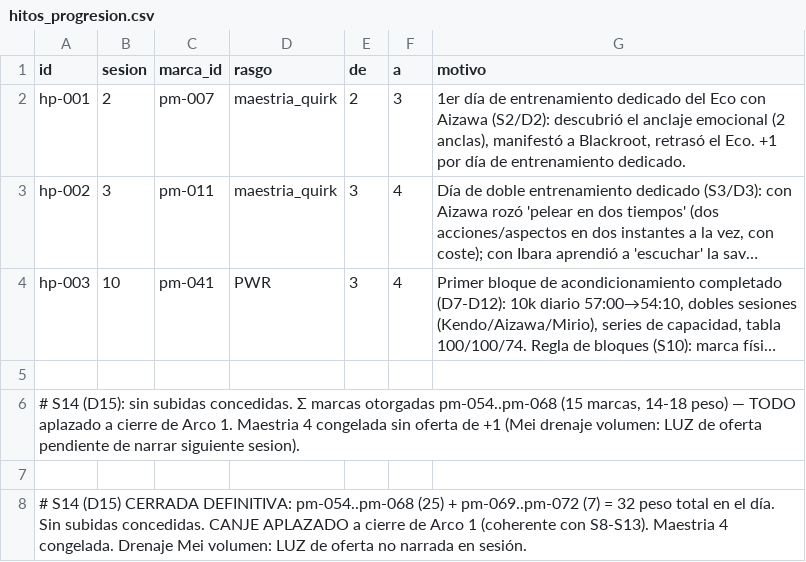
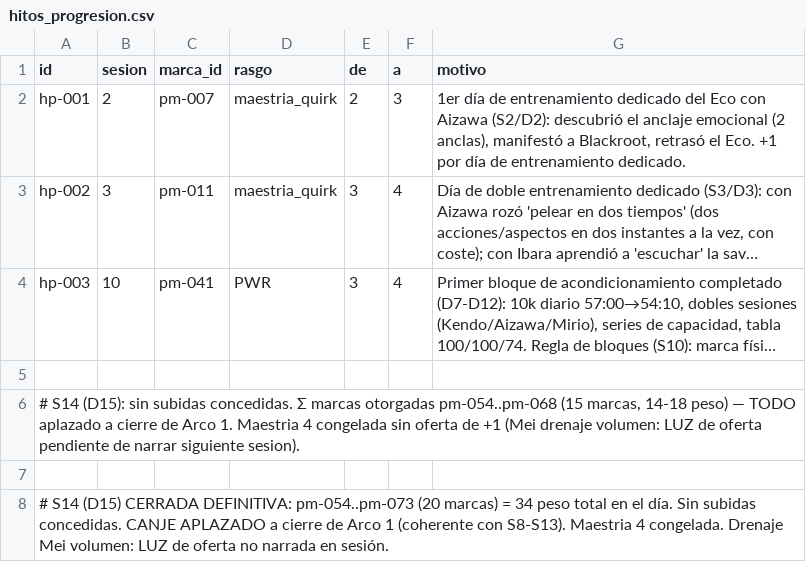
Before and after one commit to linusmandrake/rpg-myheroacademia-pc-pendiente, a CSV file: registros/hitos_progresion.csv, drawn as a sheet; long unchanged cells end in …; the diff names each change by its address in the sheet, - before the commit and + after, or states it on an @@ line.

```diff
--- a/registros/hitos_progresion.csv
+++ b/registros/hitos_progresion.csv
-A8 (id): …CERRADA DEFINITIVA: pm-054..pm-068 (25) + pm-069..pm-072 (7) = 32 peso total…
+A8 (id): …CERRADA DEFINITIVA: pm-054..pm-073 (20 marcas) = 34 peso total…
```
Also changed, not shown: registros/conocimientos.csv, registros/cronologia.csv, 3 other files.
